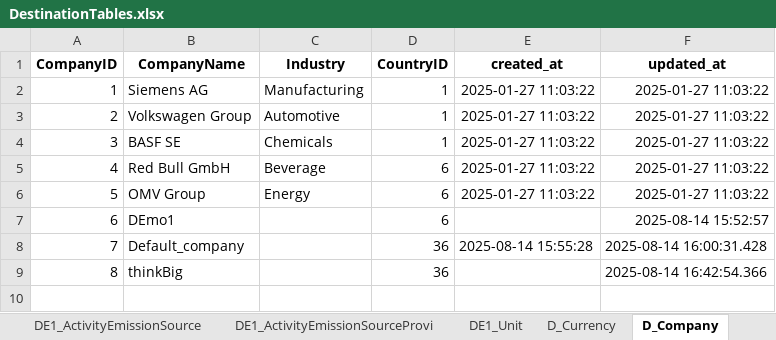
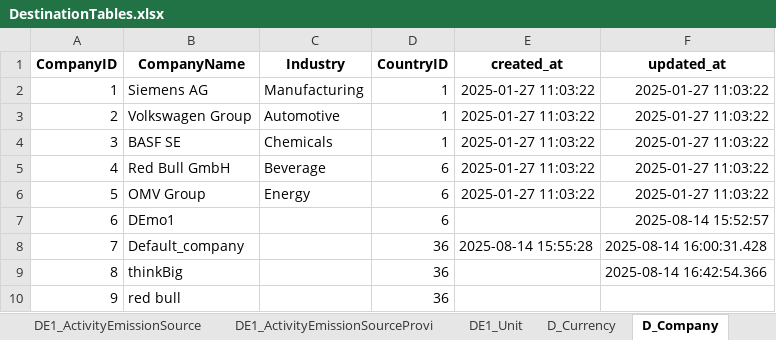
Before and after one commit to RODANXD/ELT-2, an Excel workbook: data/DestinationTables.xlsx, sheet D_Company, drawn as a sheet; values as stored, in another font and other column widths than the file's, no borders; the diff names each change by its address in the sheet, - before the commit and + after, or states it on an @@ line.

```diff
--- a/data/DestinationTables.xlsx (sheet D_Company)
+++ b/data/DestinationTables.xlsx (sheet D_Company)
+row 10: 9 | red bull |  | 36
```
Also changed, not shown: sheet D_OrganizationalUnit, sheet DE1_ActivityEmissionSourceProvi, Transformed Energy SourceData.xlsx, 8 other files.
